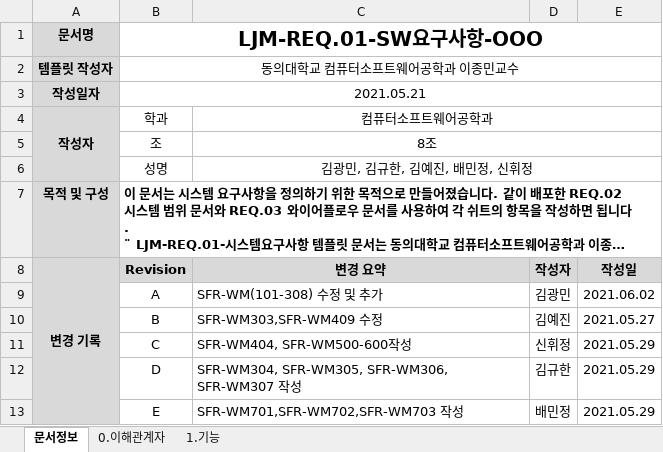
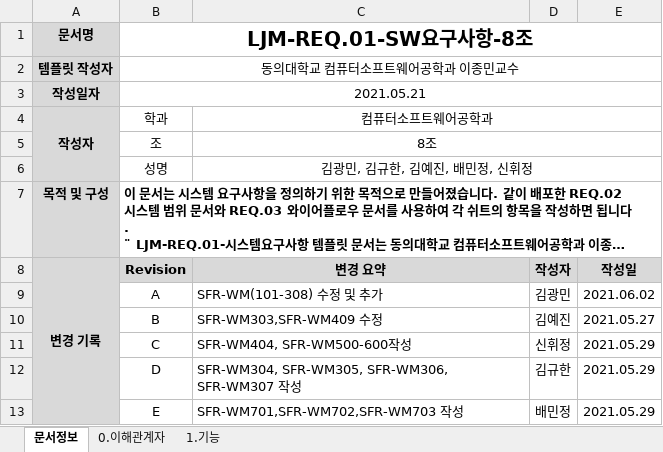
Before and after one commit to yejin807/JSP_mavenWebMail_TeamProject, an Excel workbook: 8조/4_TOOLS/LJM-OOD-REQ.01-요구사항목록-8조-웹메일시스템-배포용.xlsx, sheet 문서정보, drawn as a sheet; long unchanged cells end in …; values as stored, in another font and other column widths than the file's, no borders; the diff names each change by its address in the sheet, - before the commit and + after, or states it on an @@ line.

```diff
--- a/8조/4_TOOLS/LJM-OOD-REQ.01-요구사항목록-8조-웹메일시스템-배포용.xlsx (sheet 문서정보)
+++ b/8조/4_TOOLS/LJM-OOD-REQ.01-요구사항목록-8조-웹메일시스템-배포용.xlsx (sheet 문서정보)
-B1 (학과): LJM-REQ.01-SW요구사항-OOO
+B1 (학과): LJM-REQ.01-SW요구사항-8조
```
Also changed, not shown: 8조/4_TOOLS/LJM-OOD-TEST.01-시스템테스트케이스-8조-웹메일시스템-배포용.xlsx.
